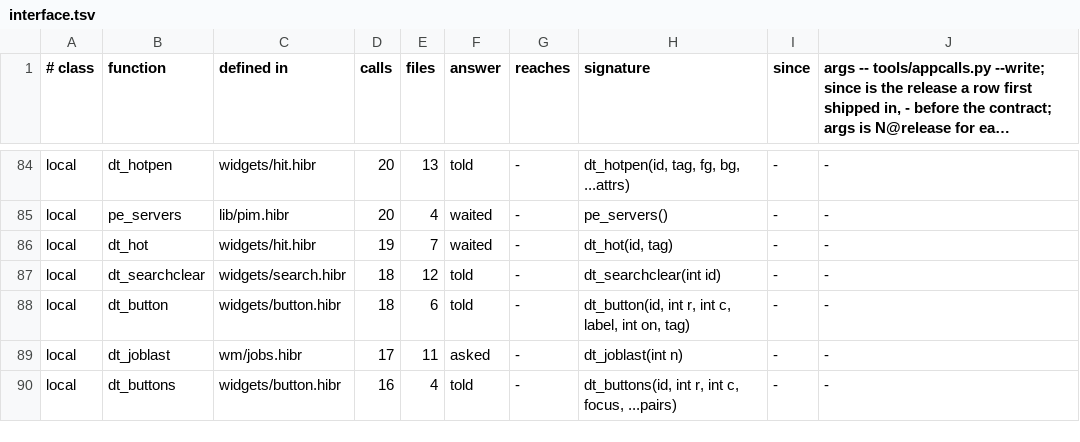
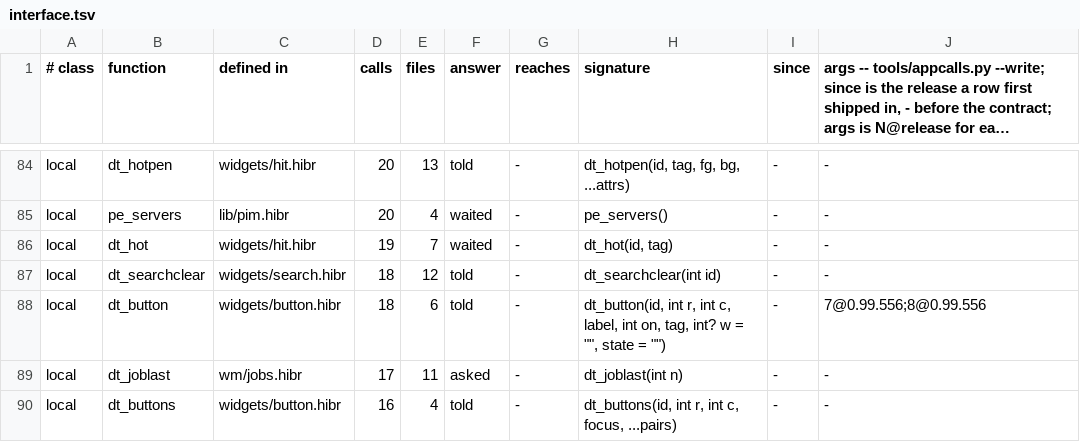
Before and after one commit to osakka/hibr, a TSV file: programs/desktop/interface.tsv, drawn as a sheet; only a part is shown, gaps mark what is left out; long unchanged cells end in ….

```diff
--- a/programs/desktop/interface.tsv
+++ b/programs/desktop/interface.tsv
@@ -87,3 +87,3 @@ local	dt_hot	widgets/hit.hibr	19	7	waited	-	dt_hot(id, tag)	-	-
 local	dt_searchclear	widgets/search.hibr	18	12	told	-	dt_searchclear(int id)	-	-
-local	dt_button	widgets/button.hibr	18	6	told	-	dt_button(id, int r, int c, label, int on, tag)	-	-
+local	dt_button	widgets/button.hibr	18	6	told	-	dt_button(id, int r, int c, label, int on, tag, int? w = "", state = "")	-	7@0.99.556;8@0.99.556
 local	dt_joblast	wm/jobs.hibr	17	11	asked	-	dt_joblast(int n)	-	-
```
Also changed, not shown: 28 other files.
